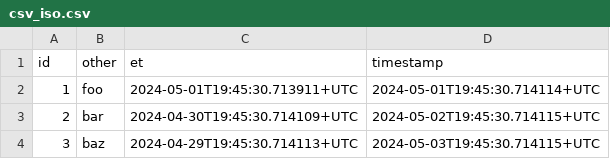
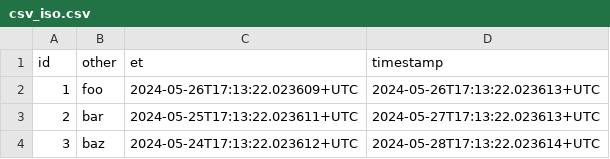
Before and after one commit to MatsMoll/aligned, a CSV file: test_data/data/csv_iso.csv, drawn as a sheet.

```diff
--- a/test_data/data/csv_iso.csv
+++ b/test_data/data/csv_iso.csv
@@ -1,4 +1,4 @@
 id,other,et,timestamp
-1,foo,2024-05-01T19:45:30.713911+UTC,2024-05-01T19:45:30.714114+UTC
-2,bar,2024-04-30T19:45:30.714109+UTC,2024-05-02T19:45:30.714115+UTC
-3,baz,2024-04-29T19:45:30.714113+UTC,2024-05-03T19:45:30.714115+UTC
+1,foo,2024-05-26T17:13:22.023609+UTC,2024-05-26T17:13:22.023613+UTC
+2,bar,2024-05-25T17:13:22.023611+UTC,2024-05-27T17:13:22.023613+UTC
+3,baz,2024-05-24T17:13:22.023612+UTC,2024-05-28T17:13:22.023614+UTC
```
Also changed, not shown: test_data/credit_history.csv, test_data/loan.csv, 18 other files.
